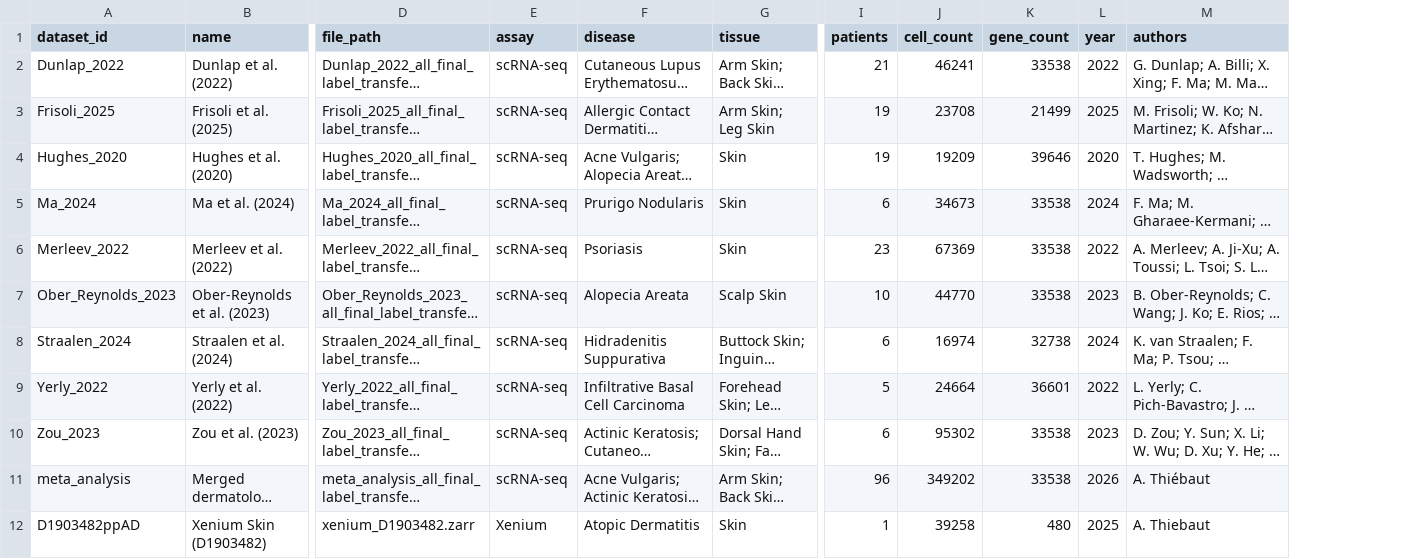
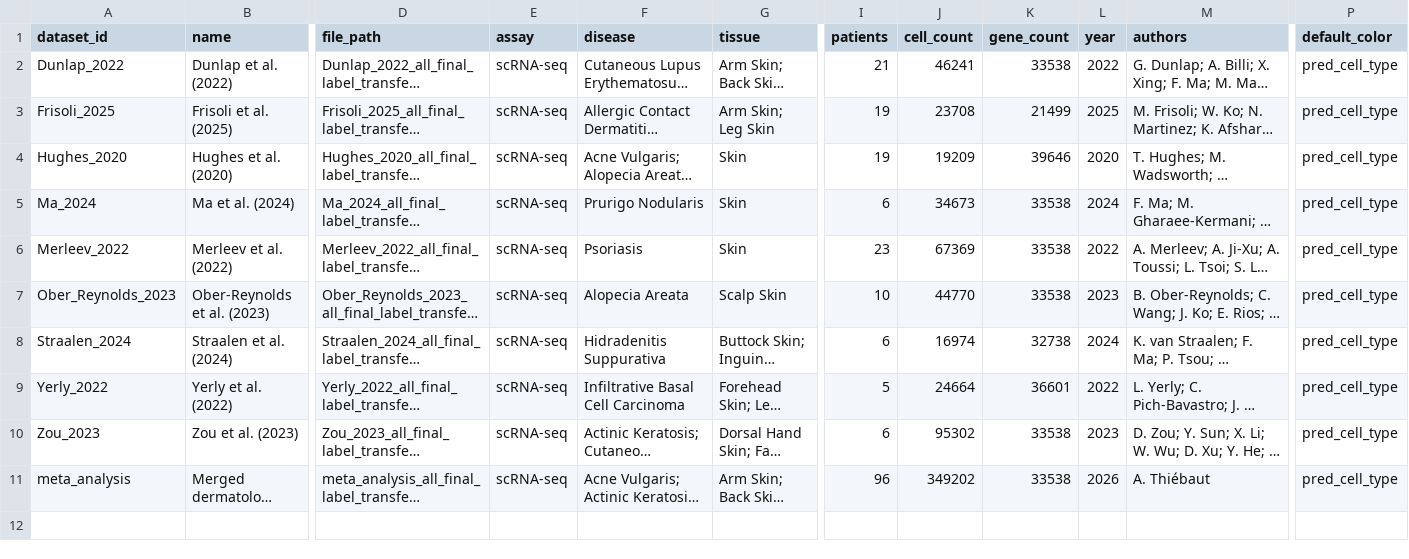
Before and after one commit to bdsc-tds/omics-gateway, a TSV file: datasets.tsv, drawn as a sheet; only a part is shown, gaps mark what is left out; long unchanged cells end in …; removed rows and columns are numbered as before the commit, all else as after; rows hold the shown columns only; the diff names each change by its address in the sheet, - before the commit and + after, or states it on an @@ line.

Commit message:
Regenerate datasets.tsv with default_color and drop Xenium row

```diff
--- a/datasets.tsv
+++ b/datasets.tsv
+column P (default_color), rows 2-11: all pred_cell_type
-row 12: D1903482ppAD | Xenium Skin (D1903482) | xenium_D1903482.zarr | Xenium | Atopic Dermatitis | Skin | 1 | 39258 | 480 | 2025 | A. Thiebaut
```
